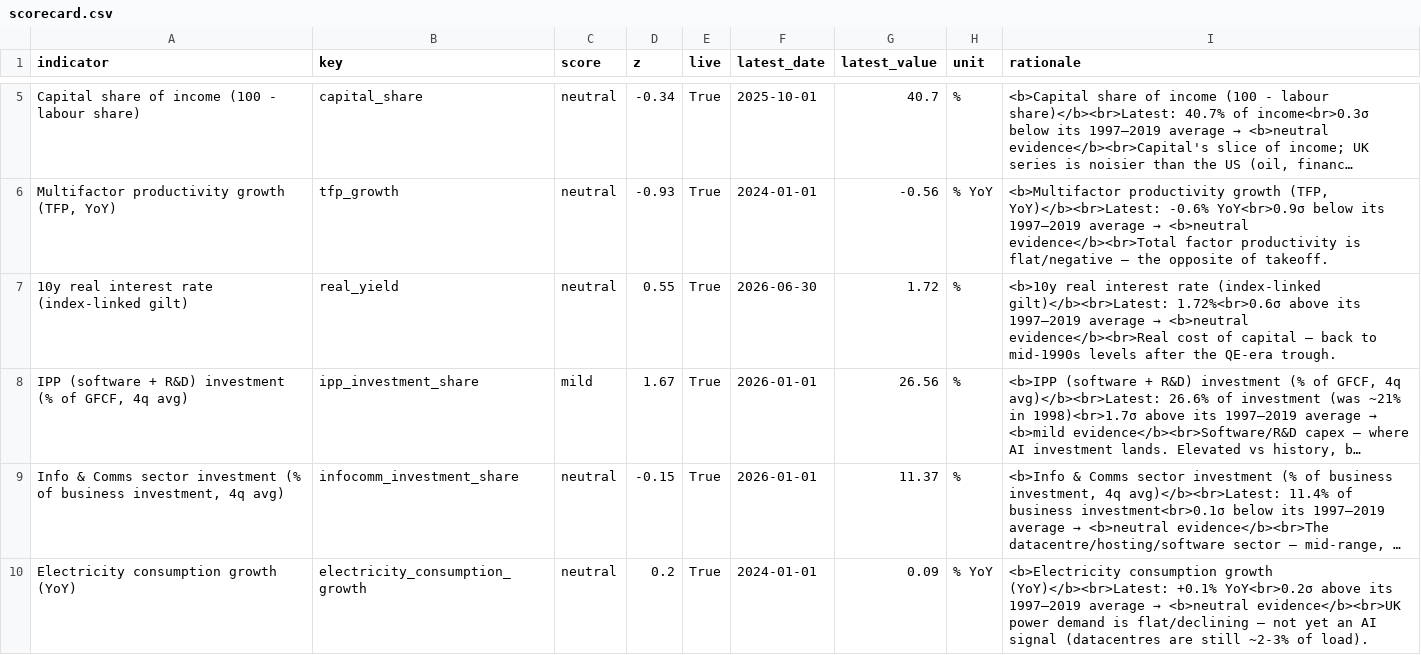
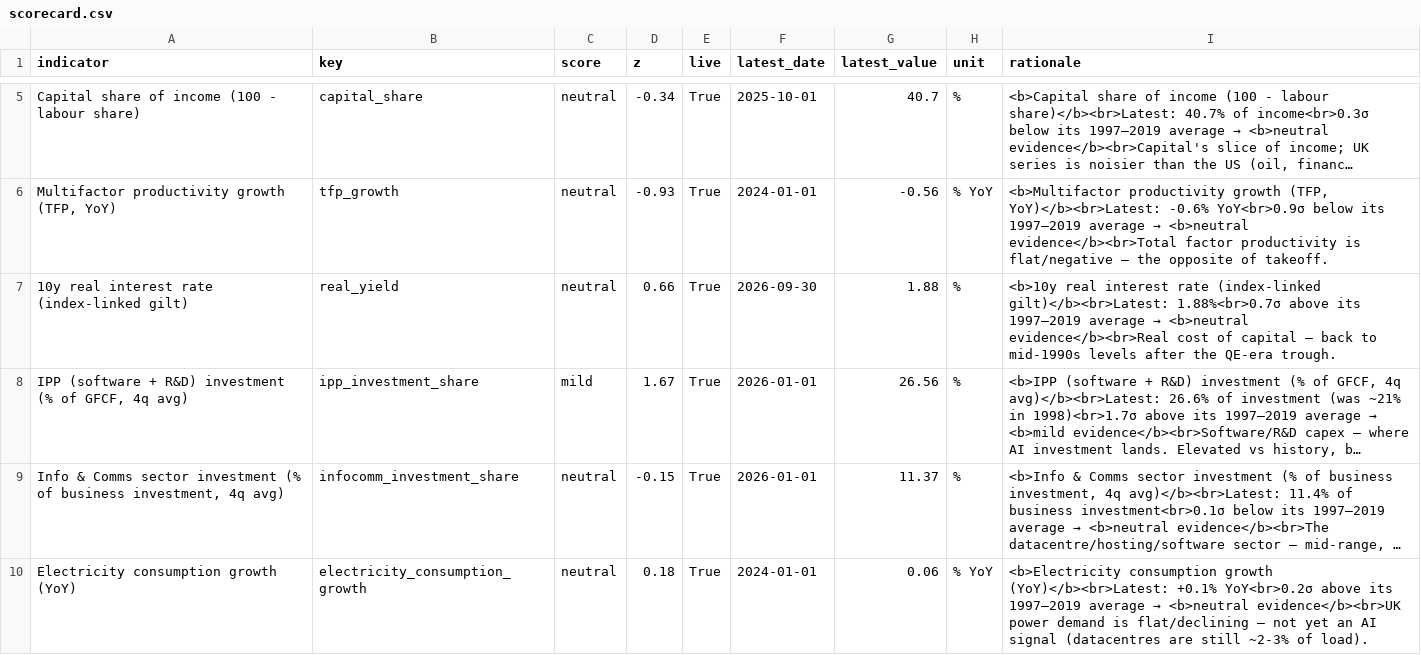
Before and after one commit to ParthG60/ai-economic-indicators-uk, a CSV file: data/takeoff/scorecard.csv, drawn as a sheet; only a part is shown, gaps mark what is left out; long unchanged cells end in …; the diff names each change by its address in the sheet, - before the commit and + after, or states it on an @@ line.

```diff
--- a/data/takeoff/scorecard.csv
+++ b/data/takeoff/scorecard.csv
-D7 (z): 0.55
+D7 (z): 0.66
-F7 (latest_date): 2026-06-30
+F7 (latest_date): 2026-09-30
-G7 (latest_value): 1.72
+G7 (latest_value): 1.88
-I7 (rationale): …(index-linked gilt)</b><br>Latest: 1.72%<br>0.6σ above its…
+I7 (rationale): …(index-linked gilt)</b><br>Latest: 1.88%<br>0.7σ above its…
-D10 (z): 0.2
+D10 (z): 0.18
-G10 (latest_value): 0.09
+G10 (latest_value): 0.06
```
Also changed, not shown: data/canaries/canaries_demand_by_exposure.csv, data/canaries/occupation_exposure_quintiles.csv, 5 other files.
